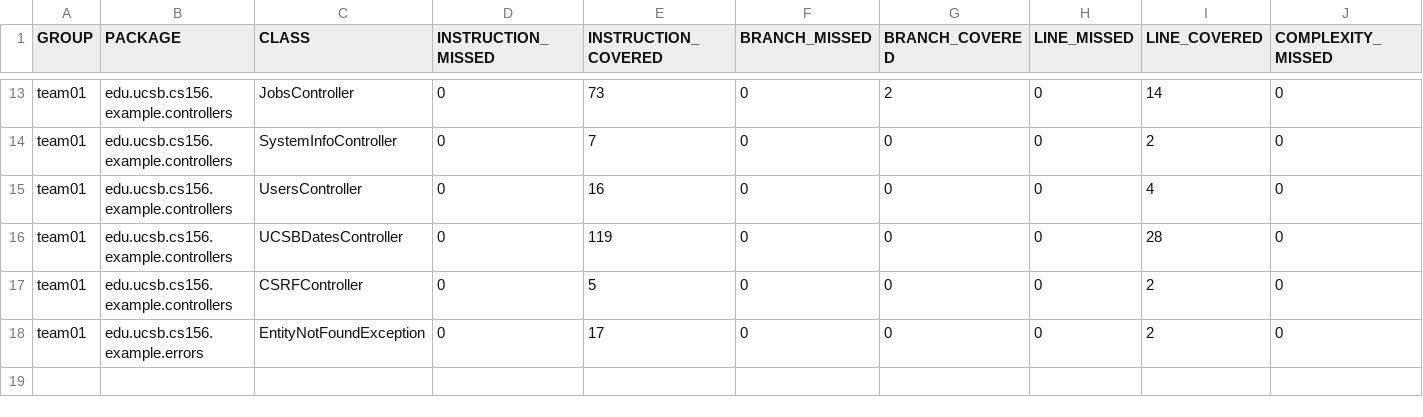
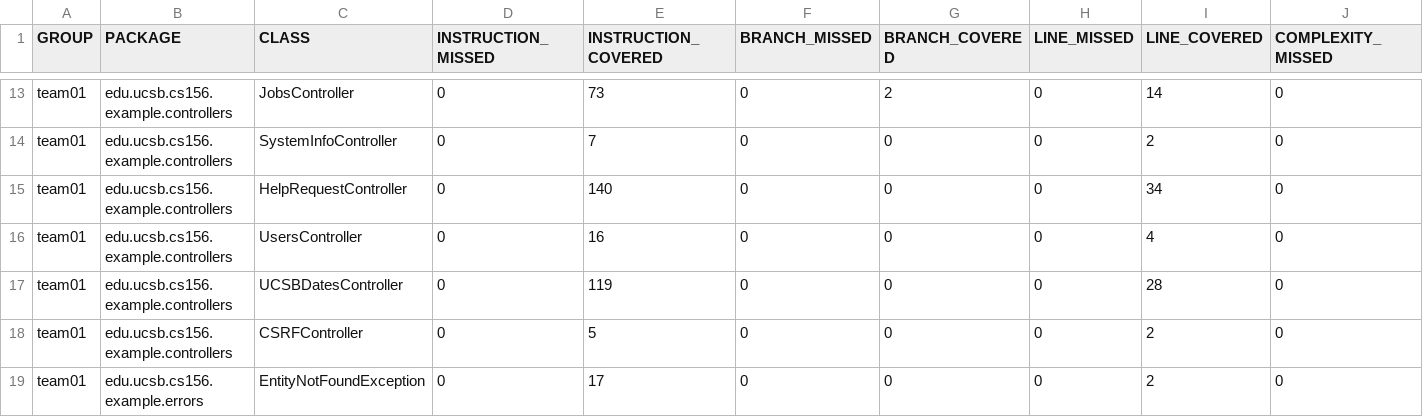
Before and after one commit to ucsb-cs156-s26/team02-s26-04, a CSV file: jacoco/jacoco.csv, drawn as a sheet; only a part is shown, gaps mark what is left out; rows hold the shown columns only; the diff names each change by its address in the sheet, - before the commit and + after, or states it on an @@ line.

Commit message:
Deploying to gh-pages from @ ucsb-cs156-s26/team02-s26-04@80d61fa3b4607f3960341f18bbcbcec0dade404d 🚀

```diff
--- a/jacoco/jacoco.csv
+++ b/jacoco/jacoco.csv
+row 15: team01 | edu.ucsb.cs156.example.controllers | HelpRequestController | 0 | 140 | 0 | 0 | 0 | 34 | 0
```
Also changed, not shown: 7 other files.
